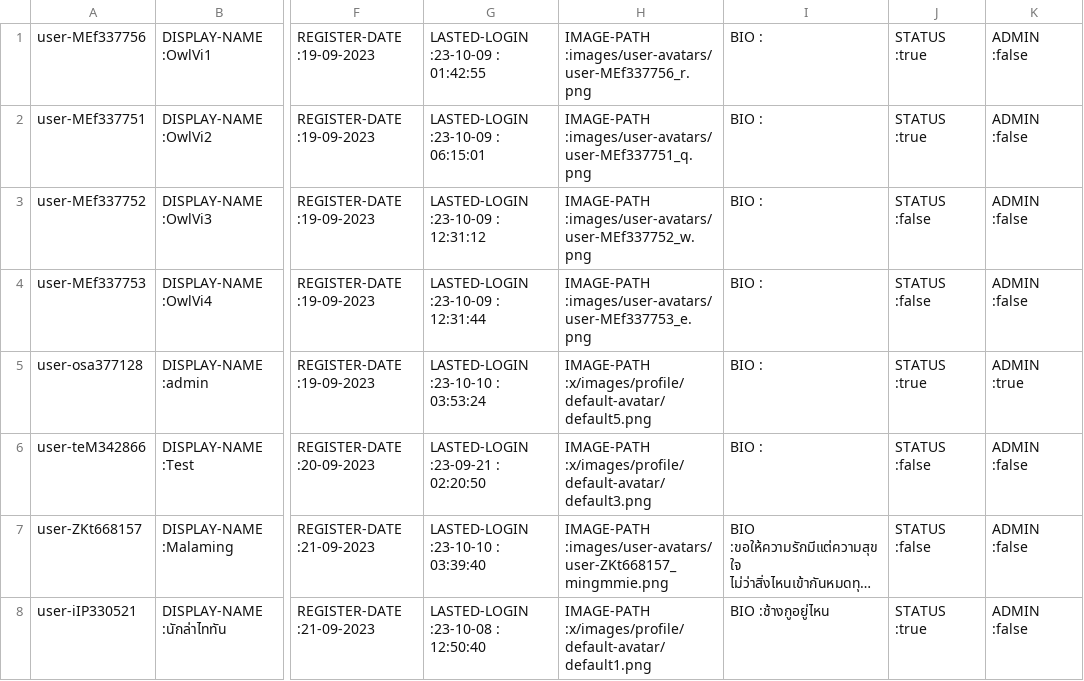
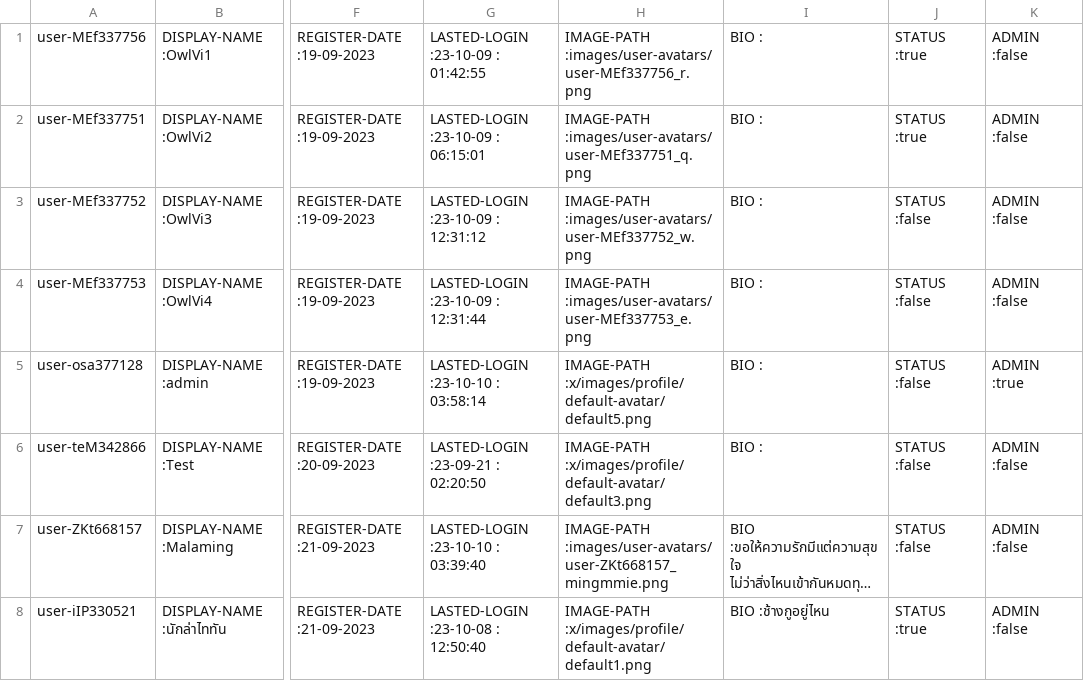
Before and after one commit to Homiez09/plasom-reunion, a CSV file: data/user-list.csv, drawn as a sheet; only a part is shown, gaps mark what is left out; long unchanged cells end in …; the diff names each change by its address in the sheet, - before the commit and + after, or states it on an @@ line.

```diff
--- a/data/user-list.csv
+++ b/data/user-list.csv
-G5: LASTED-LOGIN :23-10-10 : 03:53:24
+G5: LASTED-LOGIN :23-10-10 : 03:58:14
-J5: STATUS :true
+J5: STATUS :false
```
Also changed, not shown: 1 other file.
